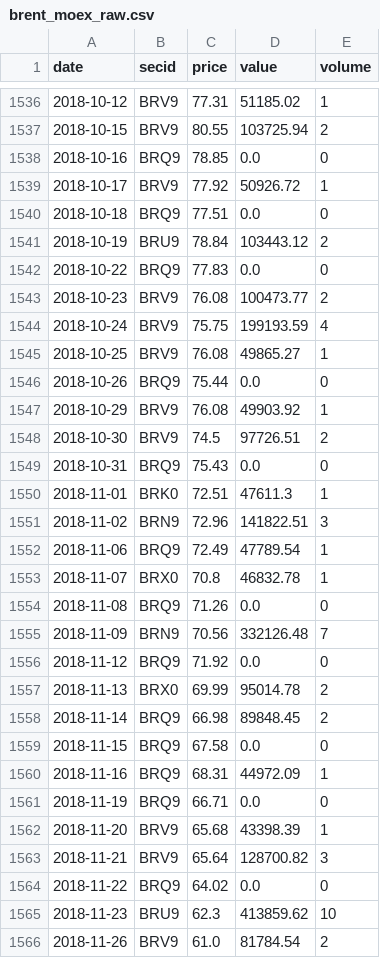
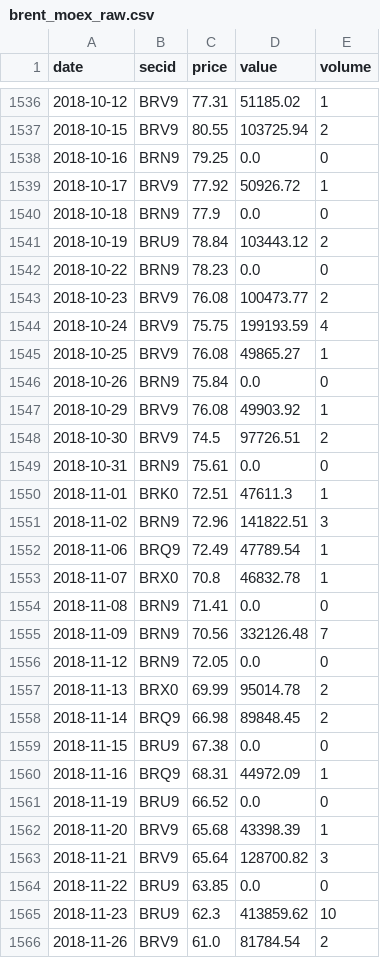
Before and after one commit to davidovaevgeshua-cloud/imoex-dashboard, a CSV file: data/brent_moex_raw.csv, drawn as a sheet; only a part is shown, gaps mark what is left out; the diff covers the shown part only.

```diff
--- a/data/brent_moex_raw.csv
+++ b/data/brent_moex_raw.csv
@@ -1537,7 +1537,7 @@ date,secid,price,value,volume
 2018-10-15,BRV9,80.55,103725.94,2
-2018-10-16,BRQ9,78.85,0.0,0
+2018-10-16,BRN9,79.25,0.0,0
 2018-10-17,BRV9,77.92,50926.72,1
-2018-10-18,BRQ9,77.51,0.0,0
+2018-10-18,BRN9,77.9,0.0,0
 2018-10-19,BRU9,78.84,103443.12,2
-2018-10-22,BRQ9,77.83,0.0,0
+2018-10-22,BRN9,78.23,0.0,0
 2018-10-23,BRV9,76.08,100473.77,2
@@ -1545,6 +1545,6 @@ date,secid,price,value,volume
 2018-10-25,BRV9,76.08,49865.27,1
-2018-10-26,BRQ9,75.44,0.0,0
+2018-10-26,BRN9,75.84,0.0,0
 2018-10-29,BRV9,76.08,49903.92,1
 2018-10-30,BRV9,74.5,97726.51,2
-2018-10-31,BRQ9,75.43,0.0,0
+2018-10-31,BRN9,75.61,0.0,0
 2018-11-01,BRK0,72.51,47611.3,1
@@ -1553,13 +1553,13 @@ date,secid,price,value,volume
 2018-11-07,BRX0,70.8,46832.78,1
-2018-11-08,BRQ9,71.26,0.0,0
+2018-11-08,BRN9,71.41,0.0,0
 2018-11-09,BRN9,70.56,332126.48,7
-2018-11-12,BRQ9,71.92,0.0,0
+2018-11-12,BRN9,72.05,0.0,0
 2018-11-13,BRX0,69.99,95014.78,2
 2018-11-14,BRQ9,66.98,89848.45,2
-2018-11-15,BRQ9,67.58,0.0,0
+2018-11-15,BRU9,67.38,0.0,0
 2018-11-16,BRQ9,68.31,44972.09,1
-2018-11-19,BRQ9,66.71,0.0,0
+2018-11-19,BRU9,66.52,0.0,0
 2018-11-20,BRV9,65.68,43398.39,1
 2018-11-21,BRV9,65.64,128700.82,3
-2018-11-22,BRQ9,64.02,0.0,0
+2018-11-22,BRU9,63.85,0.0,0
 2018-11-23,BRU9,62.3,413859.62,10
```
Also changed, not shown: 1 added row and 137 edited cells elsewhere in this file, data/expanding_model.csv, data/imoex_factors_clean.csv, 18 other files.
